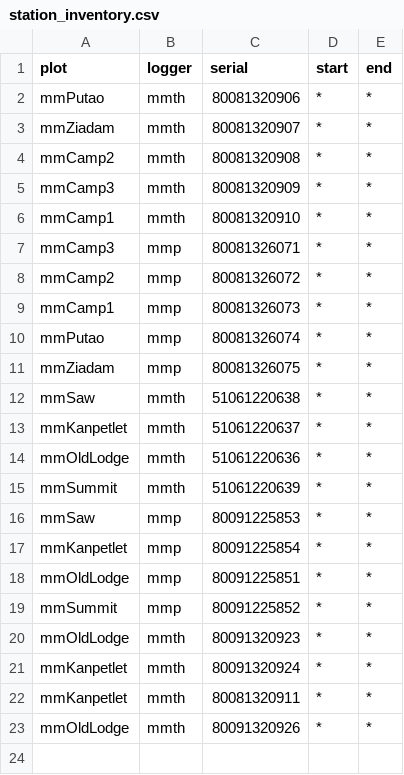
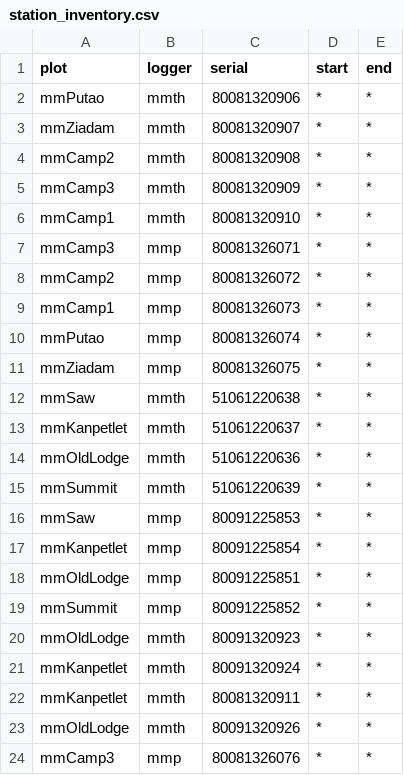
Before and after one commit to environmentalinformatics-marburg/tubedb, a CSV file: config/mm/station_inventory.csv, drawn as a sheet.

```diff
--- a/config/mm/station_inventory.csv
+++ b/config/mm/station_inventory.csv
@@ -23 +23,2 @@ mmKanpetlet,mmth,80081320911,*,*
 mmOldLodge,mmth,80091320926,*,*
+mmCamp3,mmp,80081326076,*,*
```
Also changed, not shown: config/bale/plot_inventory.csv, 2 other files.
